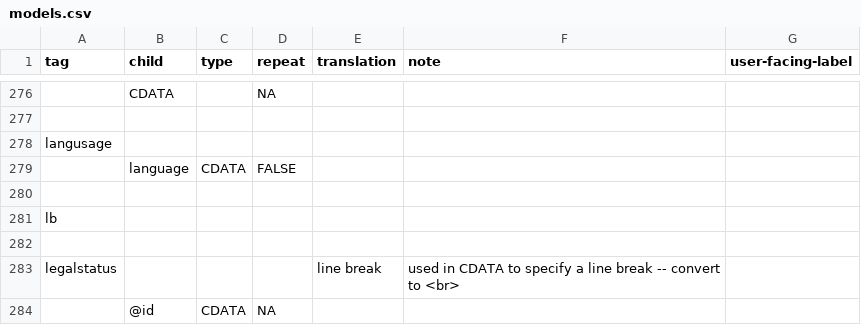
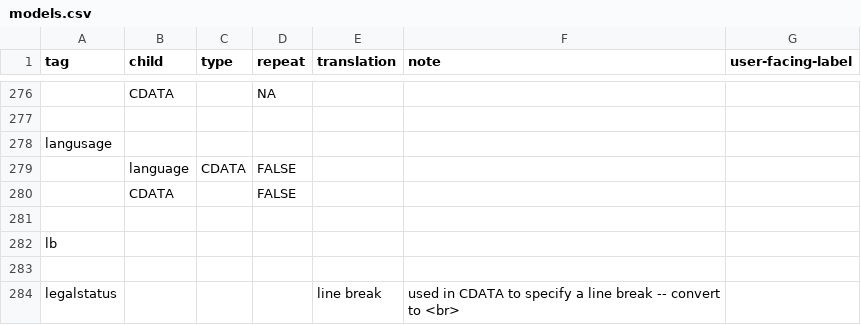
Before and after one commit to nyudlts/fadesign_29-data-model, a CSV file: models.csv, drawn as a sheet; only a part is shown, gaps mark what is left out; the shorter side is filled out with more unchanged rows.

Commit message:
adding PCDATA to langusage model

```diff
--- a/models.csv
+++ b/models.csv
@@ -279,2 +279,3 @@ langusage,,,,,,
 ,language,CDATA,FALSE,,,
+,CDATA,,FALSE,,,
 ,,,,,,
```
